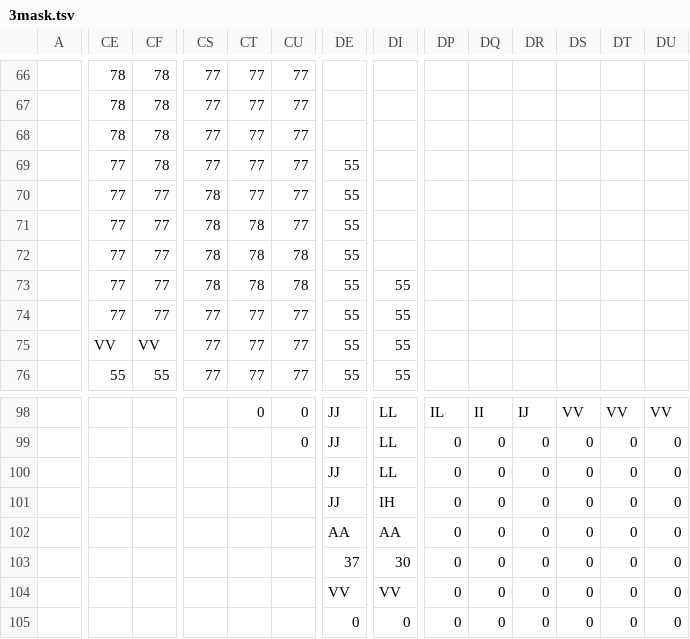
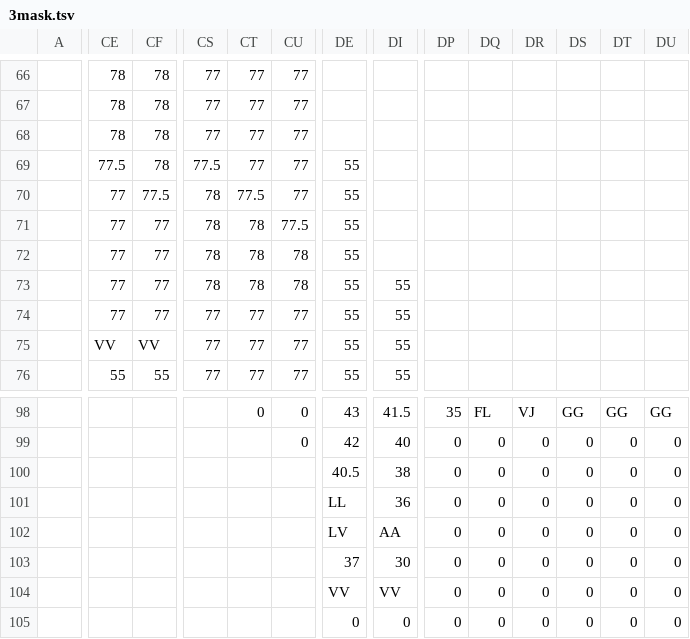
Before and after one commit to dctucker/nimarble, a TSV file: assets/levels/3mask.tsv, drawn as a sheet; only a part is shown, gaps mark what is left out; the diff covers the shown part only; the diff names each change by its address in the sheet, - before the commit and + after, or states it on an @@ line.

```diff
--- a/assets/levels/3mask.tsv
+++ b/assets/levels/3mask.tsv
-CE69: 77
+CE69: 77.5
-CS69: 77
+CS69: 77.5
-CF70: 77
+CF70: 77.5
-CT70: 77
+CT70: 77.5
-CU71: 77
+CU71: 77.5
-DE98: JJ
+DE98: 43
-DI98: LL
+DI98: 41.5
-DP98: IL
+DP98: 35
-DQ98: II
+DQ98: FL
-DR98: IJ
+DR98: VJ
-DS98: VV
+DS98: GG
-DT98: VV
+DT98: GG
-DU98: VV
+DU98: GG
-DE99: JJ
+DE99: 42
-DI99: LL
+DI99: 40
-DE100: JJ
+DE100: 40.5
-DI100: LL
+DI100: 38
-DE101: JJ
+DE101: LL
-DI101: IH
+DI101: 36
-DE102: AA
+DE102: LV
```
Also changed, not shown: 142 edited cells elsewhere in this file, assets/levels/3.tsv, 3 other files.
